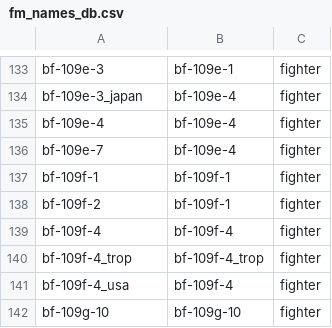
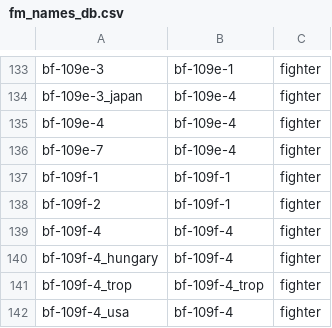
Before and after one commit to MeSoftHorny/WTRTI-Data, a CSV file: FM/fm_names_db.csv, drawn as a sheet; only a part is shown, gaps mark what is left out; the shorter side is filled out with more unchanged rows.

```diff
--- a/FM/fm_names_db.csv
+++ b/FM/fm_names_db.csv
@@ -139,2 +139,3 @@ bf-109f-2;bf-109f-1;fighter
 bf-109f-4;bf-109f-4;fighter
+bf-109f-4_hungary;bf-109f-4;fighter
 bf-109f-4_trop;bf-109f-4_trop;fighter
```
Also changed, not shown: 1 other file.
